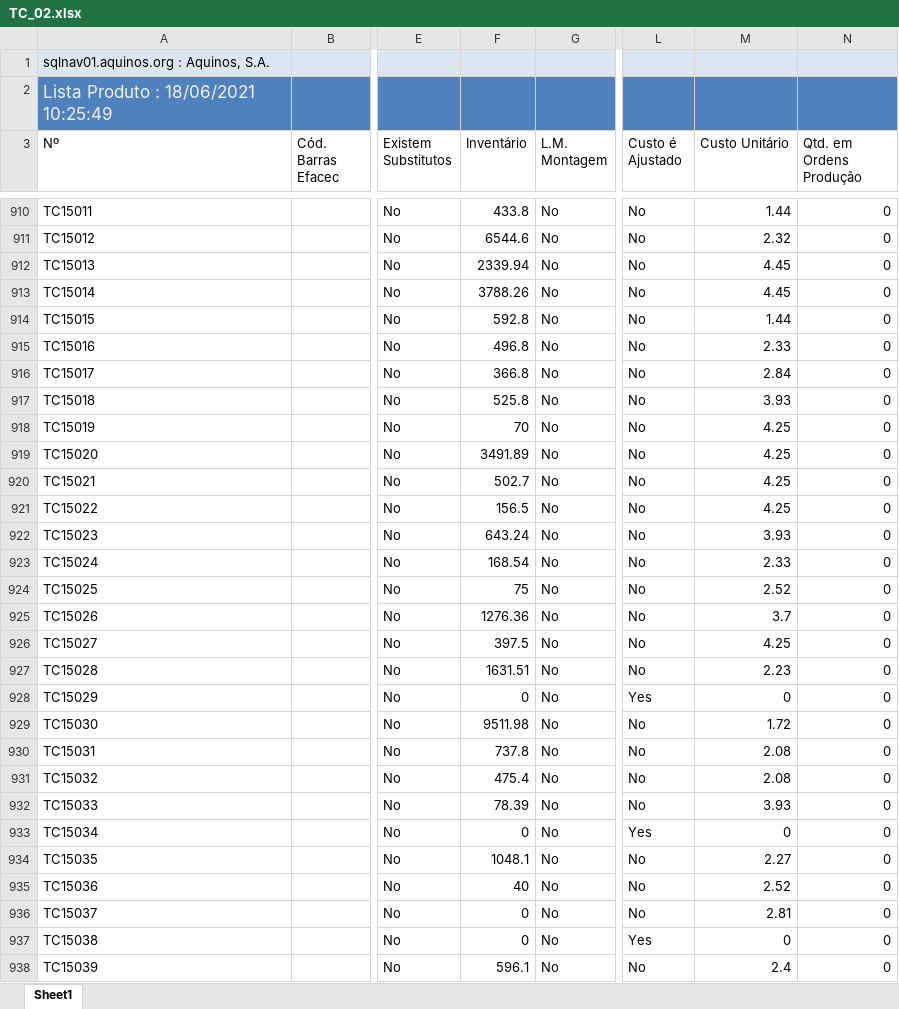
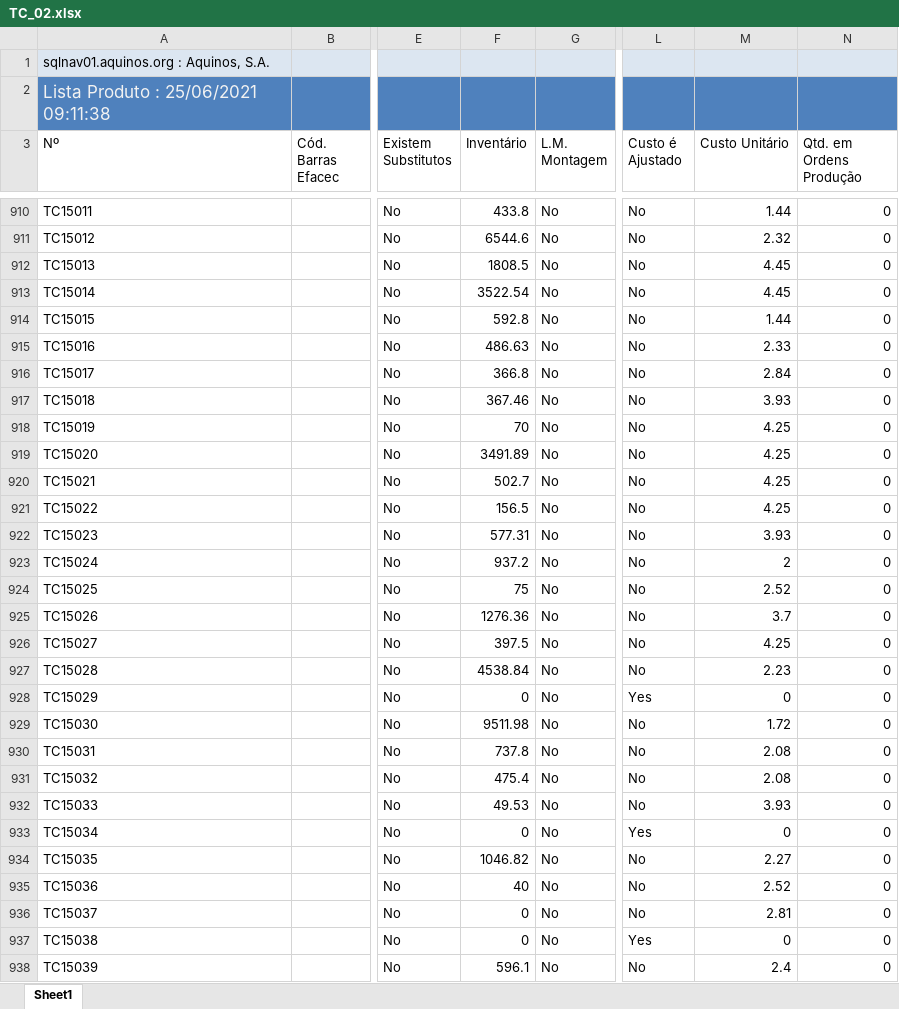
Before and after one commit to WirsoDev/rexBot, an Excel workbook: EXCEL LIBS/TC_02.xlsx, sheet Sheet1, drawn as a sheet; only a part is shown, gaps mark what is left out; values as stored, in another font and other column widths than the file's, no borders; table styles not drawn; the diff covers the shown part only; the diff names each change by its address in the sheet, - before the commit and + after, or states it on an @@ line.

```diff
--- a/EXCEL LIBS/TC_02.xlsx (sheet Sheet1)
+++ b/EXCEL LIBS/TC_02.xlsx (sheet Sheet1)
-A2 (Nº): Lista Produto : 18/06/2021 10:25:49
+A2 (Nº): Lista Produto : 25/06/2021 09:11:38
-F912 (Inventário): 2339.94
+F912 (Inventário): 1808.5
-F913 (Inventário): 3788.26
+F913 (Inventário): 3522.54
-F915 (Inventário): 496.8
+F915 (Inventário): 486.63
-F917 (Inventário): 525.8
+F917 (Inventário): 367.46
-F922 (Inventário): 643.24
+F922 (Inventário): 577.31
-F923 (Inventário): 168.54
+F923 (Inventário): 937.2
-M923 (Custo Unitário): 2.33
+M923 (Custo Unitário): 2
-F927 (Inventário): 1631.51
+F927 (Inventário): 4538.84
-F932 (Inventário): 78.39
+F932 (Inventário): 49.53
-F934 (Inventário): 1048.1
+F934 (Inventário): 1046.82
```
Also changed, not shown: 71 edited cells elsewhere in this sheet, EXCEL LIBS/MODELOS.xlsx, EXCEL LIBS/tc_oldlist.xlsx.
